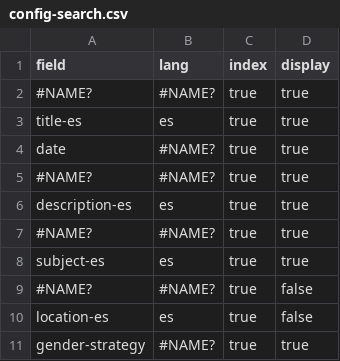
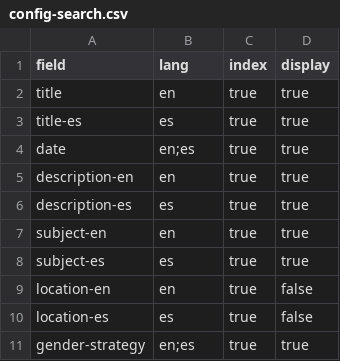
Before and after one commit to eugestumm/gender-inclusive-spanish-digital-archive, a CSV file: _data/config-search.csv, drawn as a sheet.

```diff
--- a/_data/config-search.csv
+++ b/_data/config-search.csv
@@ -1,11 +1,11 @@
 field,lang,index,display
-#NAME?,#NAME?,true,true
+title,en,true,true
 title-es,es,true,true
-date,#NAME?,true,true
-#NAME?,#NAME?,true,true
+date,en;es,true,true
+description-en,en,true,true
 description-es,es,true,true
-#NAME?,#NAME?,true,true
+subject-en,en,true,true
 subject-es,es,true,true
-#NAME?,#NAME?,true,false
+location-en,en,true,false
 location-es,es,true,false
-gender-strategy,#NAME?,true,true
+gender-strategy,en;es,true,true
```
Also changed, not shown: _data/config-browse.csv, _data/config-metadata.csv, 6 other files.
